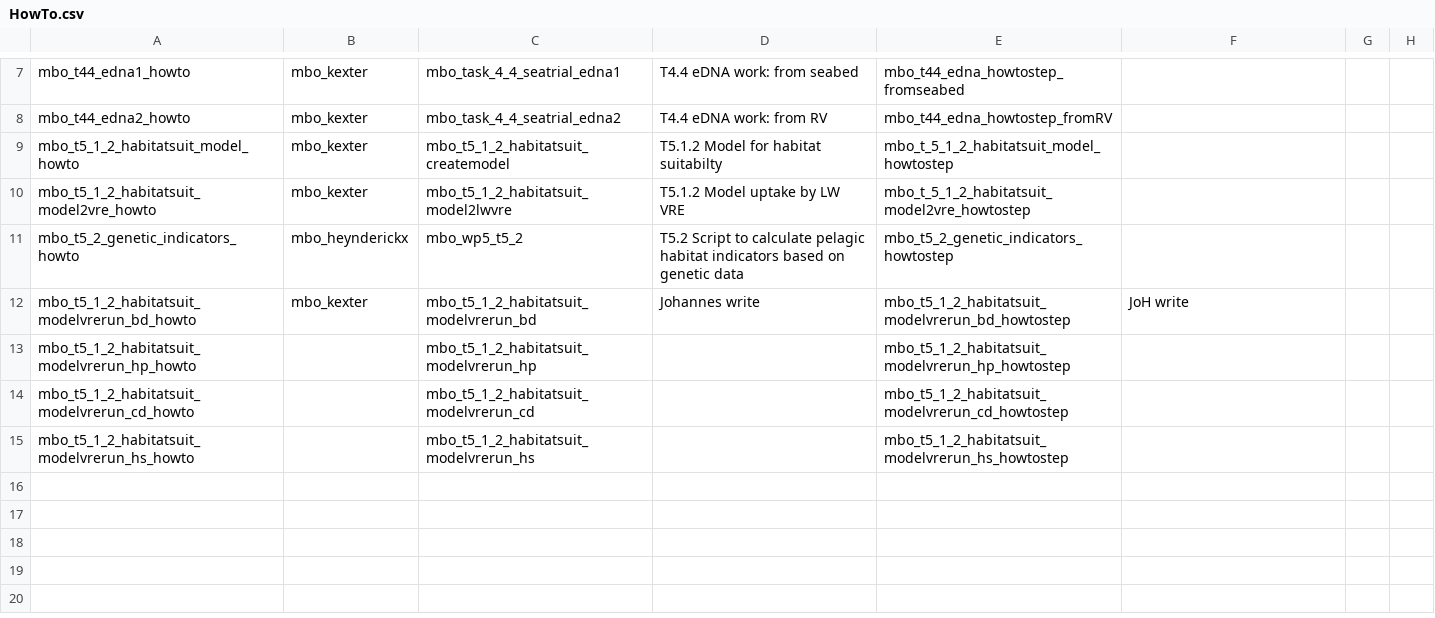
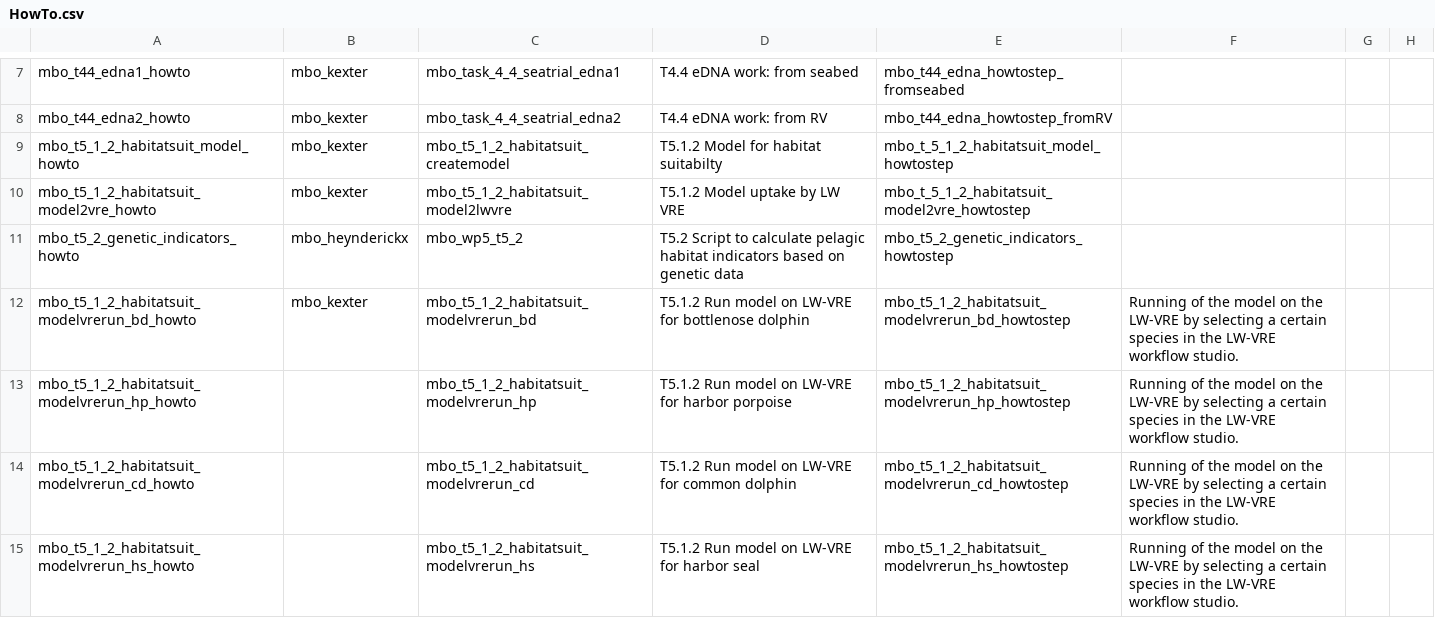
Before and after one commit to marco-bolo/csv-to-json-ld, a CSV file: data/HowTo.csv, drawn as a sheet; only a part is shown, gaps mark what is left out.

```diff
--- a/data/HowTo.csv
+++ b/data/HowTo.csv
@@ -11,5 +11,5 @@ mbo_t5_1_2_habitatsuit_model2vre_howto,mbo_kexter,mbo_t5_1_2_habitatsuit_model2l
 mbo_t5_2_genetic_indicators_howto,mbo_heynderickx,mbo_wp5_t5_2,T5.2 Script to calculate pelagic habitat indicators based on genetic data,mbo_t5_2_genetic_indicators_howtostep,,,
-mbo_t5_1_2_habitatsuit_modelvrerun_bd_howto,mbo_kexter,mbo_t5_1_2_habitatsuit_modelvrerun_bd,Johannes write,mbo_t5_1_2_habitatsuit_modelvrerun_bd_howtostep,JoH write,,
-mbo_t5_1_2_habitatsuit_modelvrerun_hp_howto,,mbo_t5_1_2_habitatsuit_modelvrerun_hp,,mbo_t5_1_2_habitatsuit_modelvrerun_hp_howtostep,,,
-mbo_t5_1_2_habitatsuit_modelvrerun_cd_howto,,mbo_t5_1_2_habitatsuit_modelvrerun_cd,,mbo_t5_1_2_habitatsuit_modelvrerun_cd_howtostep,,,
-mbo_t5_1_2_habitatsuit_modelvrerun_hs_howto,,mbo_t5_1_2_habitatsuit_modelvrerun_hs,,mbo_t5_1_2_habitatsuit_modelvrerun_hs_howtostep,,,
+mbo_t5_1_2_habitatsuit_modelvrerun_bd_howto,mbo_kexter,mbo_t5_1_2_habitatsuit_modelvrerun_bd,T5.1.2 Run model on LW-VRE for bottlenose dolphin,mbo_t5_1_2_habitatsuit_modelvrerun_bd_howtostep,Running of the model on the LW-VRE by selecting a certain species in the LW-VRE workflow studio.,,
+mbo_t5_1_2_habitatsuit_modelvrerun_hp_howto,,mbo_t5_1_2_habitatsuit_modelvrerun_hp,T5.1.2 Run model on LW-VRE for harbor porpoise,mbo_t5_1_2_habitatsuit_modelvrerun_hp_howtostep,Running of the model on the LW-VRE by selecting a certain species in the LW-VRE workflow studio.,,
+mbo_t5_1_2_habitatsuit_modelvrerun_cd_howto,,mbo_t5_1_2_habitatsuit_modelvrerun_cd,T5.1.2 Run model on LW-VRE for common dolphin,mbo_t5_1_2_habitatsuit_modelvrerun_cd_howtostep,Running of the model on the LW-VRE by selecting a certain species in the LW-VRE workflow studio.,,
+mbo_t5_1_2_habitatsuit_modelvrerun_hs_howto,,mbo_t5_1_2_habitatsuit_modelvrerun_hs,T5.1.2 Run model on LW-VRE for harbor seal,mbo_t5_1_2_habitatsuit_modelvrerun_hs_howtostep,Running of the model on the LW-VRE by selecting a certain species in the LW-VRE workflow studio.,,
```
Also changed, not shown: data/Action.csv, data/HowToStep.csv.
